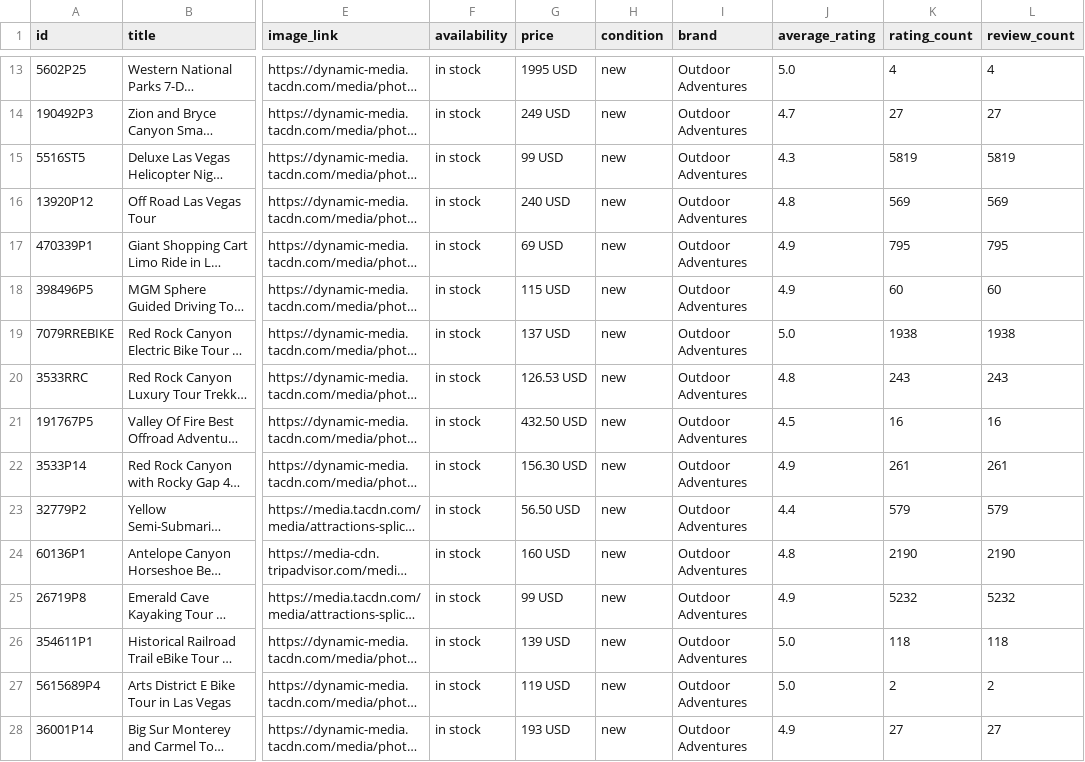
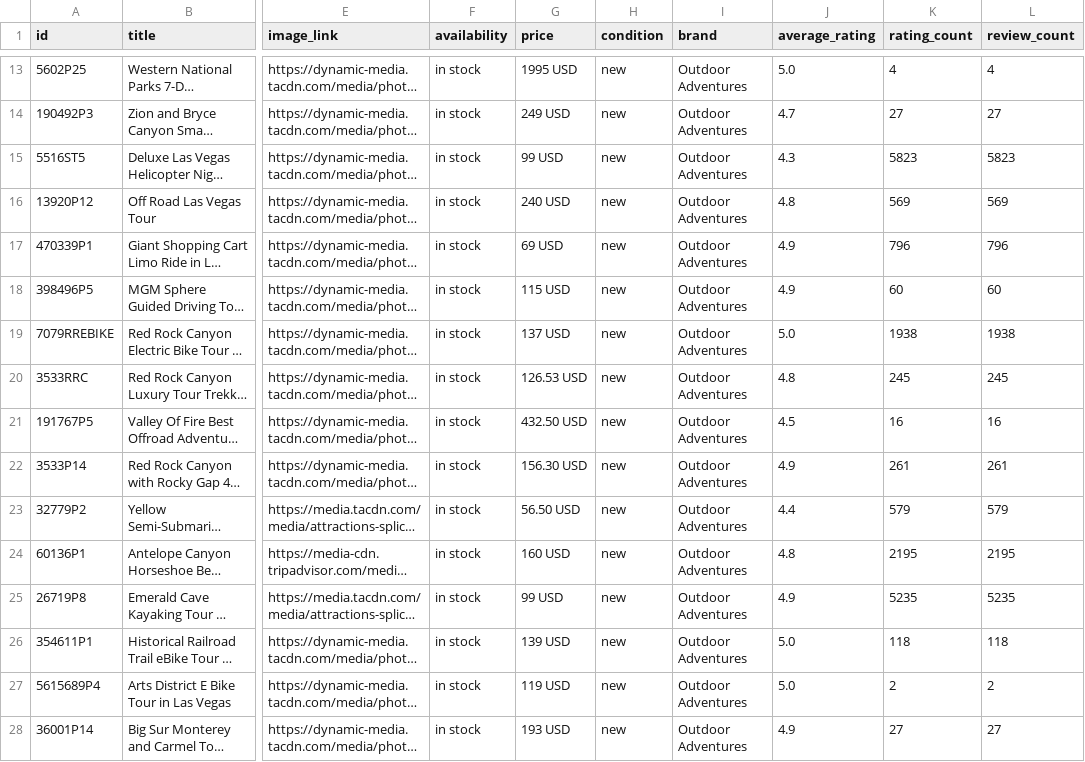
Before and after one commit to JoshuaTreeTours/alloutdooradventures2, a CSV file: data/merchantFeed.csv, drawn as a sheet; only a part is shown, gaps mark what is left out; long unchanged cells end in …; the diff covers the shown part only; the diff names each change by its address in the sheet, - before the commit and + after, or states it on an @@ line.

Commit message:
Implement live merchant feed commercial refresh

```diff
--- a/data/merchantFeed.csv
+++ b/data/merchantFeed.csv
-K15 (rating_count): 5819
+K15 (rating_count): 5823
-L15 (review_count): 5819
+L15 (review_count): 5823
-K17 (rating_count): 795
+K17 (rating_count): 796
-L17 (review_count): 795
+L17 (review_count): 796
-K20 (rating_count): 243
+K20 (rating_count): 245
-L20 (review_count): 243
+L20 (review_count): 245
-K24 (rating_count): 2190
+K24 (rating_count): 2195
-L24 (review_count): 2190
+L24 (review_count): 2195
-K25 (rating_count): 5232
+K25 (rating_count): 5235
-L25 (review_count): 5232
+L25 (review_count): 5235
```
Also changed, not shown: 129 edited cells elsewhere in this file, 4 other files.
